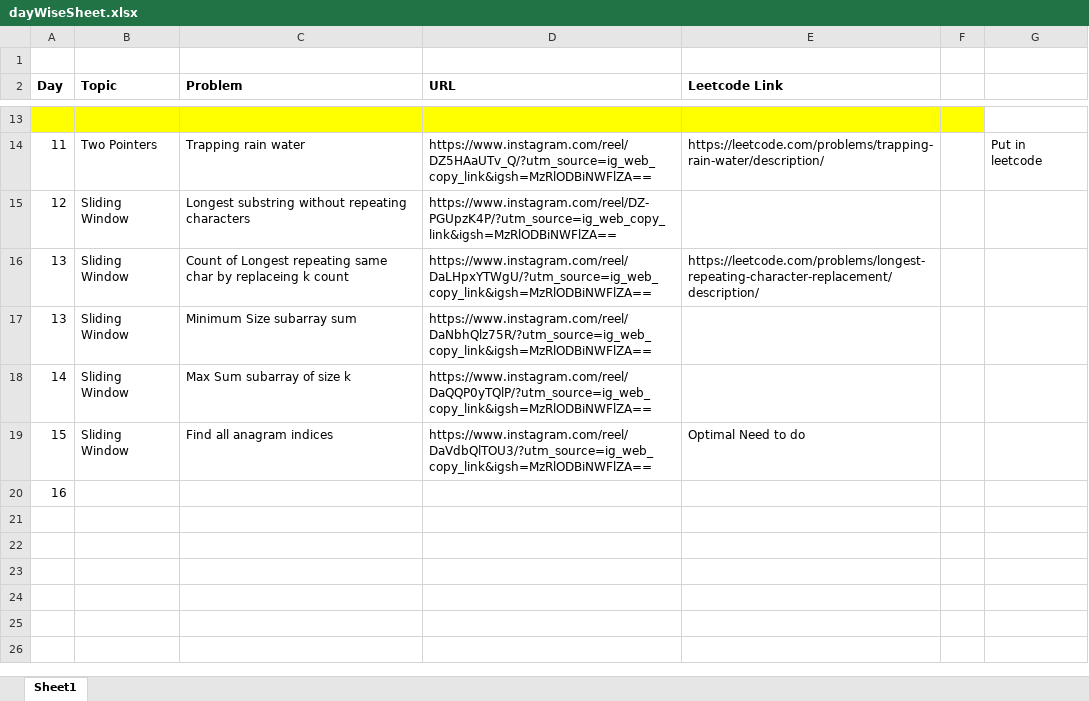
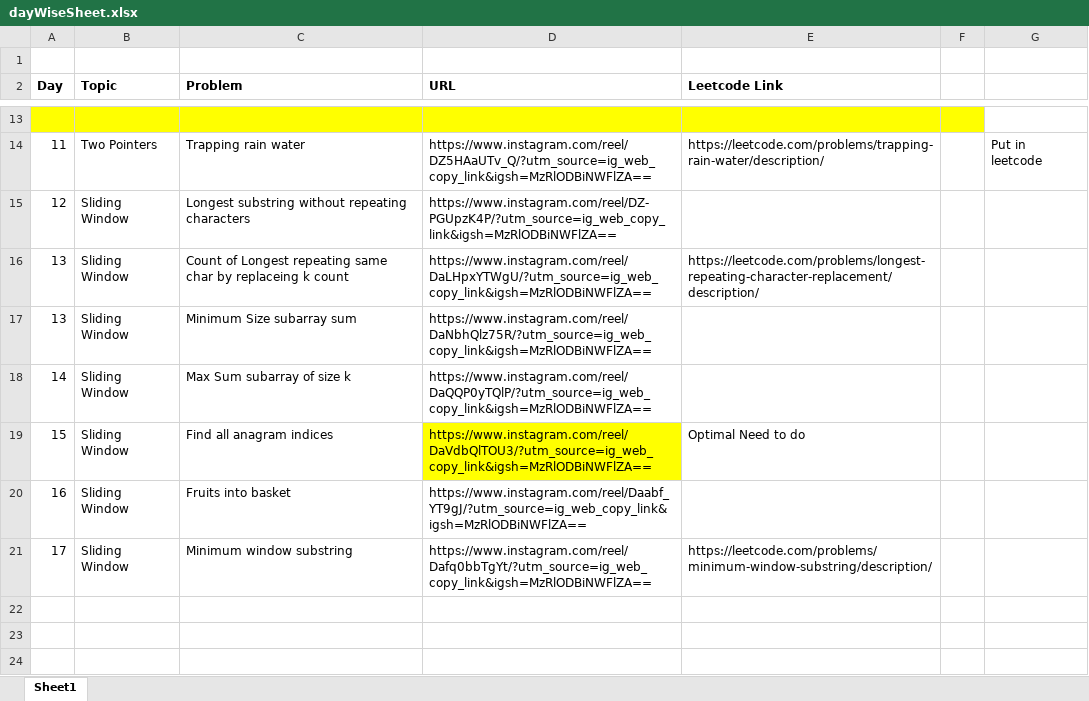
Before and after one commit to ShreyashLotlikar/DSA_Cohort, an Excel workbook: src/main/java/org/dsa/journeywithpravallika/dayWiseSheet.xlsx, sheet Sheet1, drawn as a sheet; only a part is shown, gaps mark what is left out; the shorter side is filled out with more unchanged rows; values as stored, in another font and other column widths than the file's, no borders; removed rows and columns are numbered as before the commit, all else as after; the diff names each change by its address in the sheet, - before the commit and + after, or states it on an @@ line.

```diff
--- a/src/main/java/org/dsa/journeywithpravallika/dayWiseSheet.xlsx (sheet Sheet1)
+++ b/src/main/java/org/dsa/journeywithpravallika/dayWiseSheet.xlsx (sheet Sheet1)
-D19 fill: none
+D19 fill: #FFFF00
-row 20: 16
-row 20: (empty)
+row 20: 16 | Sliding Window | Fruits into basket | https://www.instagram.com/reel/Daabf_YT9gJ/?utm_source=ig_web_copy_link&igsh=MzRlODBiNWFlZA==
+row 21: 17 | Sliding Window | Minimum window substring | https://www.instagram.com/reel/Dafq0bbTgYt/?utm_source=ig_web_copy_link&igsh=MzRlODBiNWFlZA== | https://leetcode.com/problems/minimum-window-substring/description/
```
Also changed, not shown: Shreyash DSA Sheet.xlsx, 3 other files.
